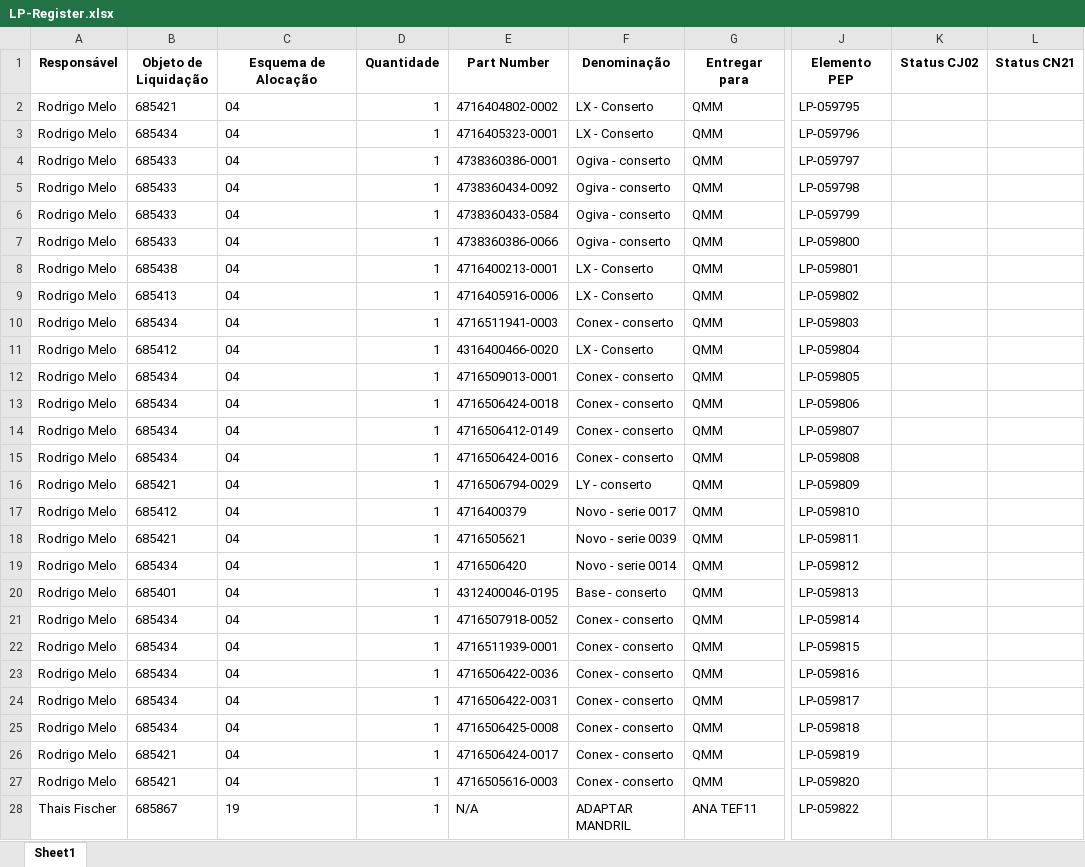
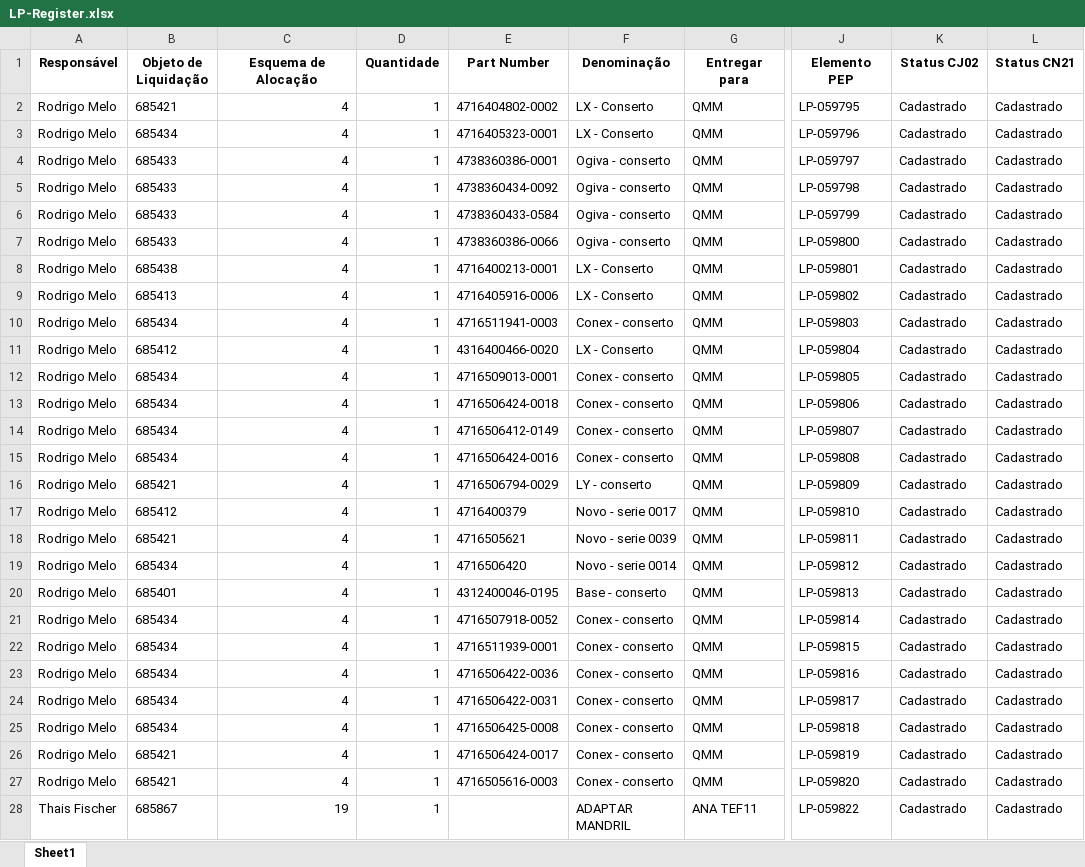
Before and after one commit to JoviOakz/PyAutomateSAP, an Excel workbook: 98 - Excels/LP-Register.xlsx, sheet Sheet1, drawn as a sheet; only a part is shown, gaps mark what is left out; values as stored, in another font and other column widths than the file's, no borders; the diff covers the shown part only; the diff names each change by its address in the sheet, - before the commit and + after, or states it on an @@ line.

Commit message:
used: lp register

```diff
--- a/98 - Excels/LP-Register.xlsx (sheet Sheet1)
+++ b/98 - Excels/LP-Register.xlsx (sheet Sheet1)
-C2:C27 (Esquema de Alocação): 04
+C2:C27 (Esquema de Alocação): 4
-K2:K28 (Status CJ02): (empty)
+K2:K28 (Status CJ02): Cadastrado
-L2:L28 (Status CN21): (empty)
+L2:L28 (Status CN21): Cadastrado
-C28 alignment: left
+C28 alignment: right
-E28 (Part Number): N/A
+E28 (Part Number): (empty)
```
Also changed, not shown: 37 edited cells and cell formats elsewhere in this sheet.
